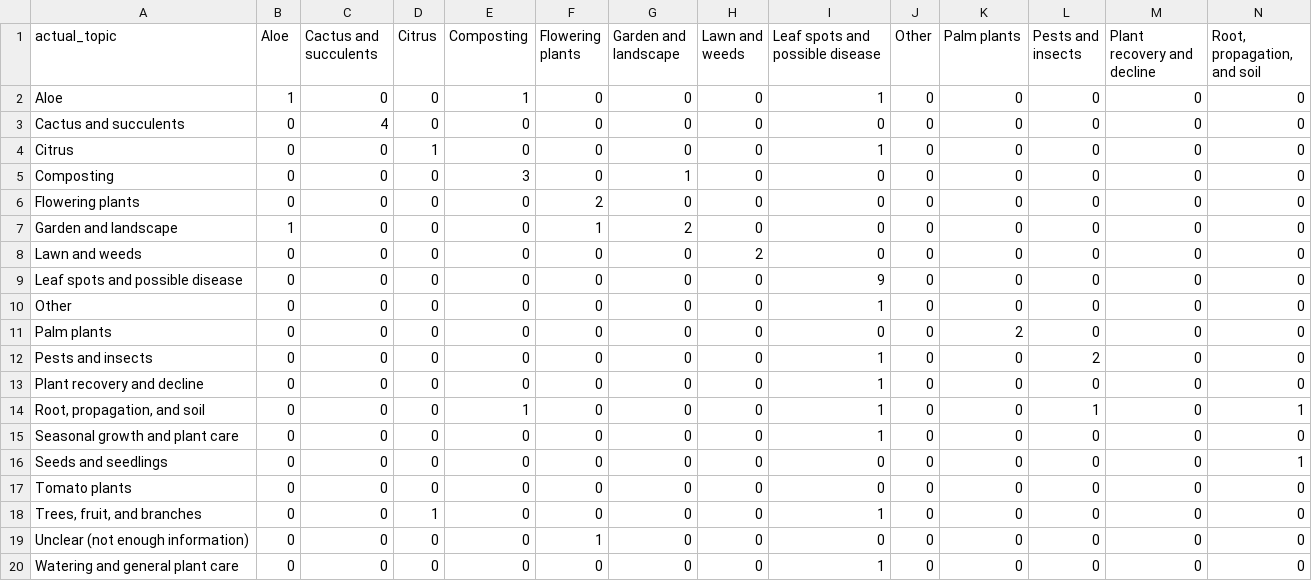
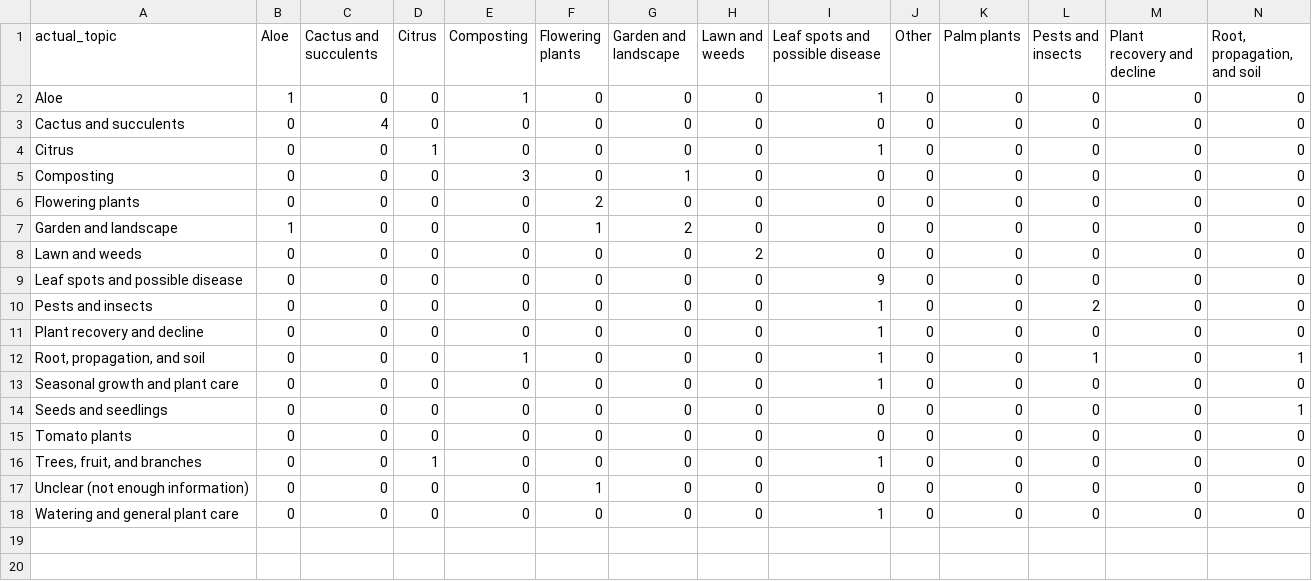
Before and after one commit to krishnabal1/R_Project, a CSV file: outputs/tables/09_svm_confusion_matrix.csv, drawn as a sheet; only a part is shown; rows hold the shown columns only; the diff names each change by its address in the sheet, - before the commit and + after, or states it on an @@ line.

```diff
--- a/outputs/tables/09_svm_confusion_matrix.csv
+++ b/outputs/tables/09_svm_confusion_matrix.csv
-row 10: Other | 0 | 0 | 0 | 0 | 0 | 0 | 0 | 1 | 0 | 0 | 0 | 0 | 0
-row 11: Palm plants | 0 | 0 | 0 | 0 | 0 | 0 | 0 | 0 | 0 | 2 | 0 | 0 | 0
```
Also changed, not shown: outputs/tables/07_dbscan_topic_breakdown.csv, outputs/tables/09_svm_per_class_metrics.csv, 26 other files.
